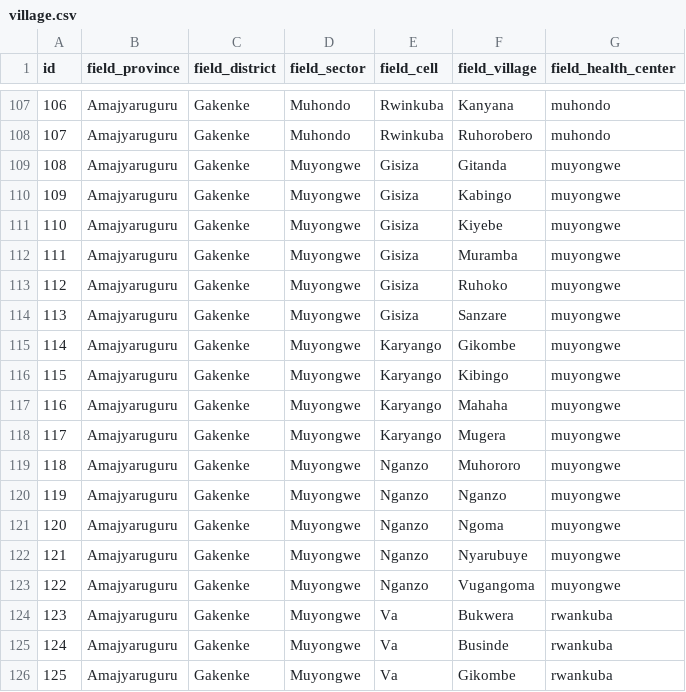
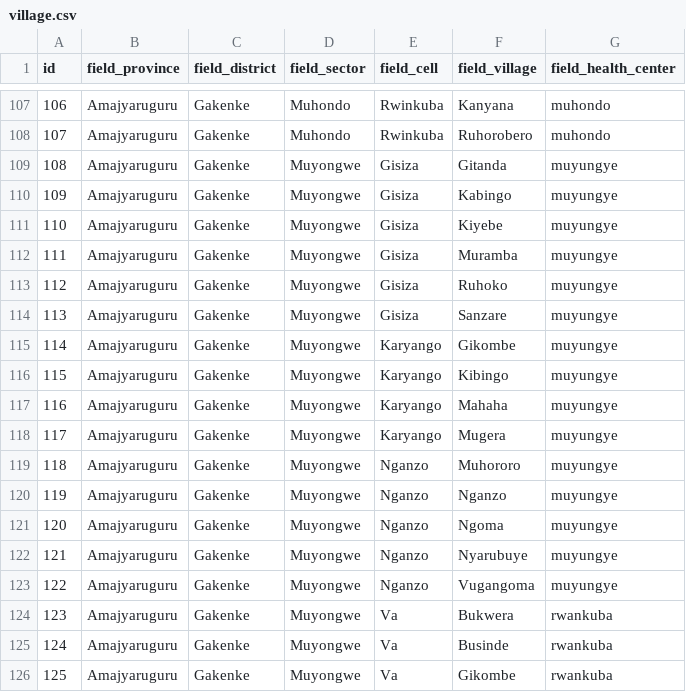
Before and after one commit to TIP-Global-Health/eheza-app, a CSV file: server/hedley/modules/custom/hedley_migrate/csv/village.csv, drawn as a sheet; only a part is shown, gaps mark what is left out.

Commit message:
Fix HC id in CSV [ci skip]

```diff
--- a/server/hedley/modules/custom/hedley_migrate/csv/village.csv
+++ b/server/hedley/modules/custom/hedley_migrate/csv/village.csv
@@ -108,17 +108,17 @@ id,field_province,field_district,field_sector,field_cell,field_village,field_hea
 107,Amajyaruguru,Gakenke,Muhondo,Rwinkuba,Ruhorobero,muhondo
-108,Amajyaruguru,Gakenke,Muyongwe,Gisiza,Gitanda,muyongwe
-109,Amajyaruguru,Gakenke,Muyongwe,Gisiza,Kabingo,muyongwe
-110,Amajyaruguru,Gakenke,Muyongwe,Gisiza,Kiyebe,muyongwe
-111,Amajyaruguru,Gakenke,Muyongwe,Gisiza,Muramba,muyongwe
-112,Amajyaruguru,Gakenke,Muyongwe,Gisiza,Ruhoko,muyongwe
-113,Amajyaruguru,Gakenke,Muyongwe,Gisiza,Sanzare,muyongwe
-114,Amajyaruguru,Gakenke,Muyongwe,Karyango,Gikombe,muyongwe
-115,Amajyaruguru,Gakenke,Muyongwe,Karyango,Kibingo,muyongwe
-116,Amajyaruguru,Gakenke,Muyongwe,Karyango,Mahaha,muyongwe
-117,Amajyaruguru,Gakenke,Muyongwe,Karyango,Mugera,muyongwe
-118,Amajyaruguru,Gakenke,Muyongwe,Nganzo,Muhororo,muyongwe
-119,Amajyaruguru,Gakenke,Muyongwe,Nganzo,Nganzo,muyongwe
-120,Amajyaruguru,Gakenke,Muyongwe,Nganzo,Ngoma,muyongwe
-121,Amajyaruguru,Gakenke,Muyongwe,Nganzo,Nyarubuye,muyongwe
-122,Amajyaruguru,Gakenke,Muyongwe,Nganzo,Vugangoma,muyongwe
+108,Amajyaruguru,Gakenke,Muyongwe,Gisiza,Gitanda,muyungye
+109,Amajyaruguru,Gakenke,Muyongwe,Gisiza,Kabingo,muyungye
+110,Amajyaruguru,Gakenke,Muyongwe,Gisiza,Kiyebe,muyungye
+111,Amajyaruguru,Gakenke,Muyongwe,Gisiza,Muramba,muyungye
+112,Amajyaruguru,Gakenke,Muyongwe,Gisiza,Ruhoko,muyungye
+113,Amajyaruguru,Gakenke,Muyongwe,Gisiza,Sanzare,muyungye
+114,Amajyaruguru,Gakenke,Muyongwe,Karyango,Gikombe,muyungye
+115,Amajyaruguru,Gakenke,Muyongwe,Karyango,Kibingo,muyungye
+116,Amajyaruguru,Gakenke,Muyongwe,Karyango,Mahaha,muyungye
+117,Amajyaruguru,Gakenke,Muyongwe,Karyango,Mugera,muyungye
+118,Amajyaruguru,Gakenke,Muyongwe,Nganzo,Muhororo,muyungye
+119,Amajyaruguru,Gakenke,Muyongwe,Nganzo,Nganzo,muyungye
+120,Amajyaruguru,Gakenke,Muyongwe,Nganzo,Ngoma,muyungye
+121,Amajyaruguru,Gakenke,Muyongwe,Nganzo,Nyarubuye,muyungye
+122,Amajyaruguru,Gakenke,Muyongwe,Nganzo,Vugangoma,muyungye
 123,Amajyaruguru,Gakenke,Muyongwe,Va,Bukwera,rwankuba
```
